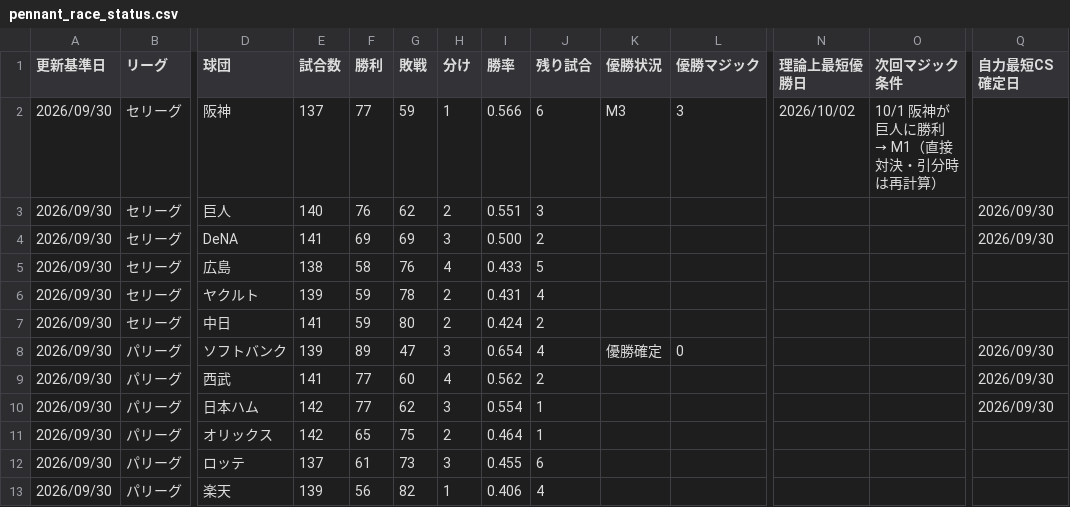
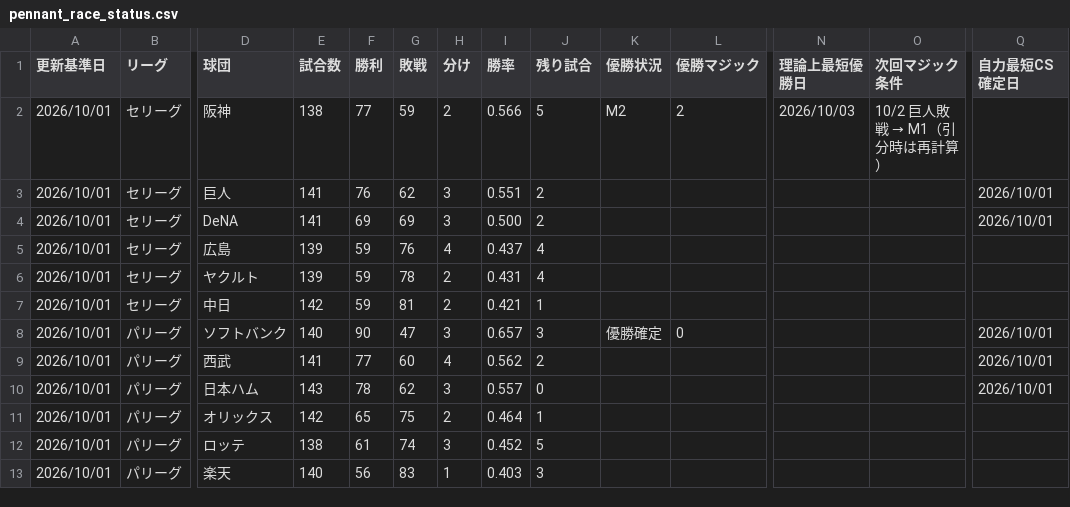
Before and after one commit to hitoshihirai07-hash/player-lens.pages, a CSV file: data/pennant_race_status.csv, drawn as a sheet; only a part is shown, gaps mark what is left out; the diff names each change by its address in the sheet, - before the commit and + after, or states it on an @@ line.

```diff
--- a/data/pennant_race_status.csv
+++ b/data/pennant_race_status.csv
-A2:A13 (更新基準日): 2026/09/30
+A2:A13 (更新基準日): 2026/10/01
-E2 (試合数): 137
+E2 (試合数): 138
-H2 (分け): 1
+H2 (分け): 2
-J2 (残り試合): 6
+J2 (残り試合): 5
-K2 (優勝状況): M3
+K2 (優勝状況): M2
-L2 (優勝マジック): 3
+L2 (優勝マジック): 2
-N2 (理論上最短優勝日): 2026/10/02
+N2 (理論上最短優勝日): 2026/10/03
@@ O2 (次回マジック条件): 10/1 阪神が巨人に勝利 → M1（直接対決・引分時は再計算） → 10/2 巨人敗戦 → M1（引分時は再計算） @@
-E3 (試合数): 140
+E3 (試合数): 141
-H3 (分け): 2
+H3 (分け): 3
-J3 (残り試合): 3
+J3 (残り試合): 2
-Q3:Q4 (自力最短CS確定日): 2026/09/30
+Q3:Q4 (自力最短CS確定日): 2026/10/01
-E5 (試合数): 138
+E5 (試合数): 139
-F5 (勝利): 58
+F5 (勝利): 59
-I5 (勝率): 0.433
+I5 (勝率): 0.437
-J5 (残り試合): 5
+J5 (残り試合): 4
-E7 (試合数): 141
+E7 (試合数): 142
-G7 (敗戦): 80
+G7 (敗戦): 81
-I7 (勝率): 0.424
+I7 (勝率): 0.421
-J7 (残り試合): 2
+J7 (残り試合): 1
-E8 (試合数): 139
+E8 (試合数): 140
-F8 (勝利): 89
+F8 (勝利): 90
-I8 (勝率): 0.654
+I8 (勝率): 0.657
-J8 (残り試合): 4
+J8 (残り試合): 3
-Q8:Q10 (自力最短CS確定日): 2026/09/30
+Q8:Q10 (自力最短CS確定日): 2026/10/01
-E10 (試合数): 142
+E10 (試合数): 143
-F10 (勝利): 77
+F10 (勝利): 78
-I10 (勝率): 0.554
+I10 (勝率): 0.557
-J10 (残り試合): 1
+J10 (残り試合): 0
-E12 (試合数): 137
+E12 (試合数): 138
-G12 (敗戦): 73
+G12 (敗戦): 74
-I12 (勝率): 0.455
+I12 (勝率): 0.452
-J12 (残り試合): 6
+J12 (残り試合): 5
-E13 (試合数): 139
+E13 (試合数): 140
-G13 (敗戦): 82
+G13 (敗戦): 83
-I13 (勝率): 0.406
+I13 (勝率): 0.403
-J13 (残り試合): 4
+J13 (残り試合): 3
```
Also changed, not shown: data/2026stats_pitcher.csv, data/preview_starter.csv, 17 other files.
